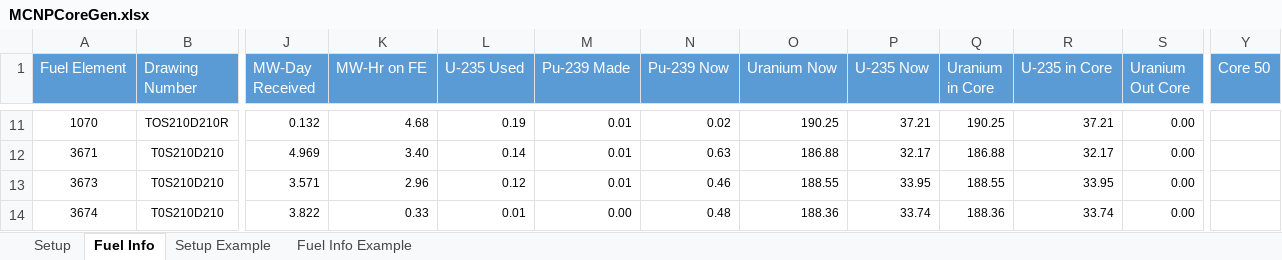
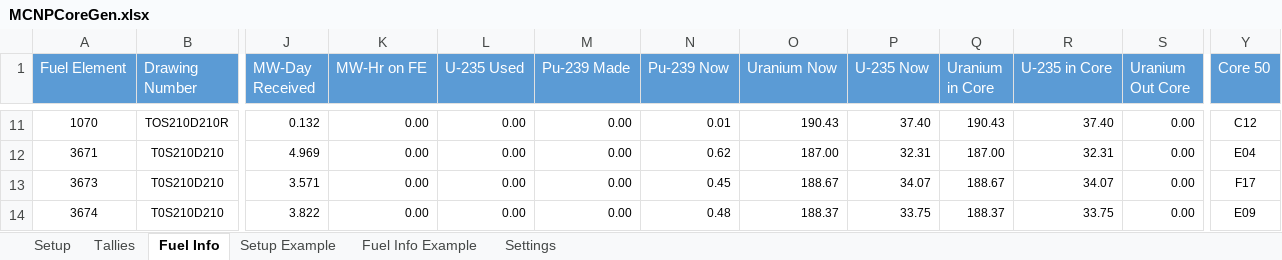
Before and after one commit to elijahw-s/RRRGen, an Excel workbook: MCNPCoreGen.xlsx, sheet Fuel Info, drawn as a sheet; only a part is shown, gaps mark what is left out; values as stored, in another font and other column widths than the file's, no borders; the diff covers the shown part only; the diff names each change by its address in the sheet, - before the commit and + after, or states it on an @@ line.

```diff
--- a/MCNPCoreGen.xlsx (sheet Fuel Info)
+++ b/MCNPCoreGen.xlsx (sheet Fuel Info)
+sheet tab: Tallies
+sheet tab: Settings
-K11 (MW-Hr on FE): 4.68
+K11 (MW-Hr on FE): 0.00
-L11 (U-235 Used): 0.19
+L11 (U-235 Used): 0.00
-M11:M13 (Pu-239 Made): 0.01
+M11:M13 (Pu-239 Made): 0.00
-N11 (Pu-239 Now): 0.02
+N11 (Pu-239 Now): 0.01
-O11 (Uranium Now): 190.25
+O11 (Uranium Now): 190.43
-P11 (U-235 Now): 37.21
+P11 (U-235 Now): 37.40
-Q11 (Uranium in Core): 190.25
+Q11 (Uranium in Core): 190.43
-R11 (U-235 in Core): 37.21
+R11 (U-235 in Core): 37.40
-Y11 (Core 50): (empty)
+Y11 (Core 50): C12
-K12 (MW-Hr on FE): 3.40
+K12 (MW-Hr on FE): 0.00
-L12 (U-235 Used): 0.14
+L12 (U-235 Used): 0.00
-N12 (Pu-239 Now): 0.63
+N12 (Pu-239 Now): 0.62
-O12 (Uranium Now): 186.88
+O12 (Uranium Now): 187.00
-P12 (U-235 Now): 32.17
+P12 (U-235 Now): 32.31
-Q12 (Uranium in Core): 186.88
+Q12 (Uranium in Core): 187.00
-R12 (U-235 in Core): 32.17
+R12 (U-235 in Core): 32.31
-Y12 (Core 50): (empty)
+Y12 (Core 50): E04
-K13 (MW-Hr on FE): 2.96
+K13 (MW-Hr on FE): 0.00
-L13 (U-235 Used): 0.12
+L13 (U-235 Used): 0.00
-N13 (Pu-239 Now): 0.46
+N13 (Pu-239 Now): 0.45
-O13 (Uranium Now): 188.55
+O13 (Uranium Now): 188.67
-P13 (U-235 Now): 33.95
+P13 (U-235 Now): 34.07
-Q13 (Uranium in Core): 188.55
+Q13 (Uranium in Core): 188.67
-R13 (U-235 in Core): 33.95
+R13 (U-235 in Core): 34.07
-Y13 (Core 50): (empty)
+Y13 (Core 50): F17
-K14 (MW-Hr on FE): 0.33
+K14 (MW-Hr on FE): 0.00
-L14 (U-235 Used): 0.01
+L14 (U-235 Used): 0.00
-O14 (Uranium Now): 188.36
+O14 (Uranium Now): 188.37
-P14 (U-235 Now): 33.74
+P14 (U-235 Now): 33.75
-Q14 (Uranium in Core): 188.36
+Q14 (Uranium in Core): 188.37
-R14 (U-235 in Core): 33.74
+R14 (U-235 in Core): 33.75
-Y14 (Core 50): (empty)
+Y14 (Core 50): E09
```
Also changed, not shown: 687 edited cells elsewhere in this sheet, sheet Setup, formulas that keep their value, 5 other files.
